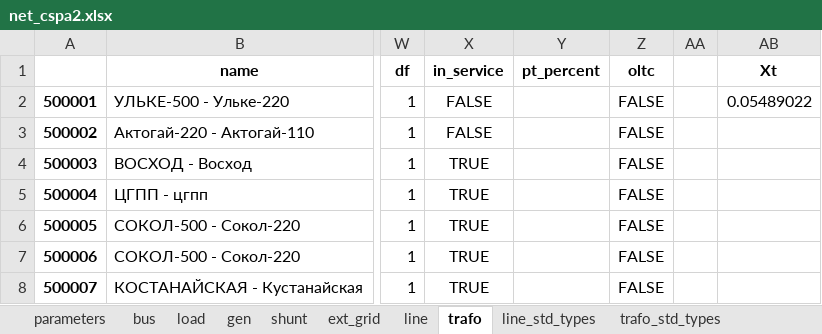
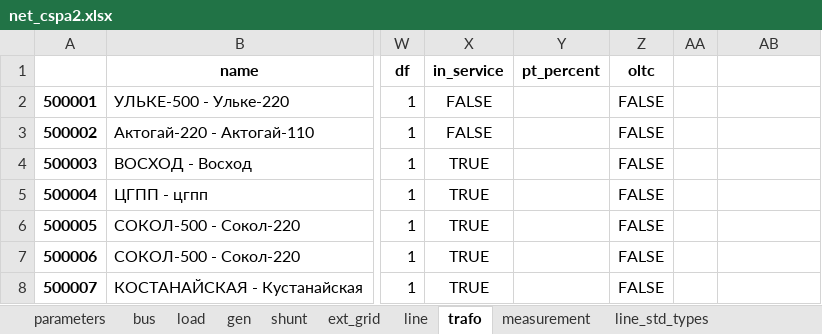
Before and after one commit to AzamatIlyasov/pandafp, an Excel workbook: demo/EMS/net_cspa2.xlsx, sheet trafo, drawn as a sheet; only a part is shown, gaps mark what is left out; values as stored, in another font and other column widths than the file's, no borders; the diff names each change by its address in the sheet, - before the commit and + after, or states it on an @@ line.

```diff
--- a/demo/EMS/net_cspa2.xlsx (sheet trafo)
+++ b/demo/EMS/net_cspa2.xlsx (sheet trafo)
+sheet tab: measurement
-AB1: Xt
+AB1: (empty)
-AB2: 0.05489022
+AB2: (empty)
```
Also changed, not shown: 21 other files.
